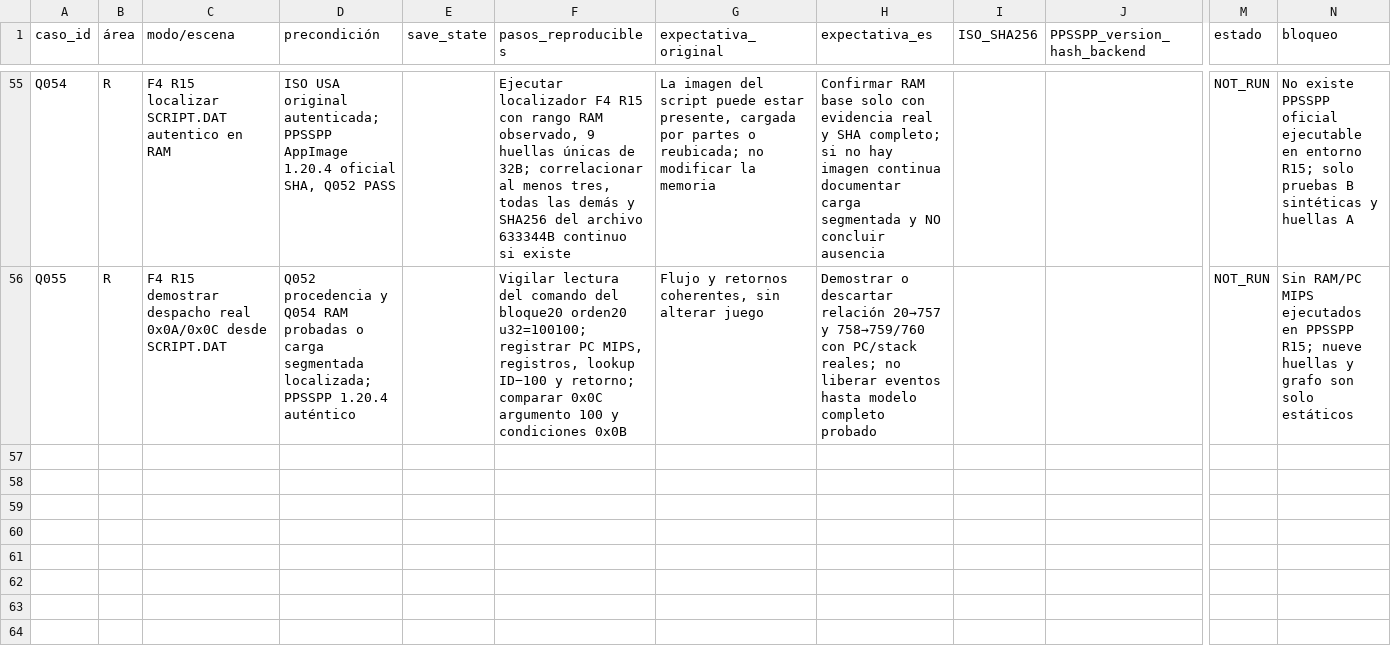
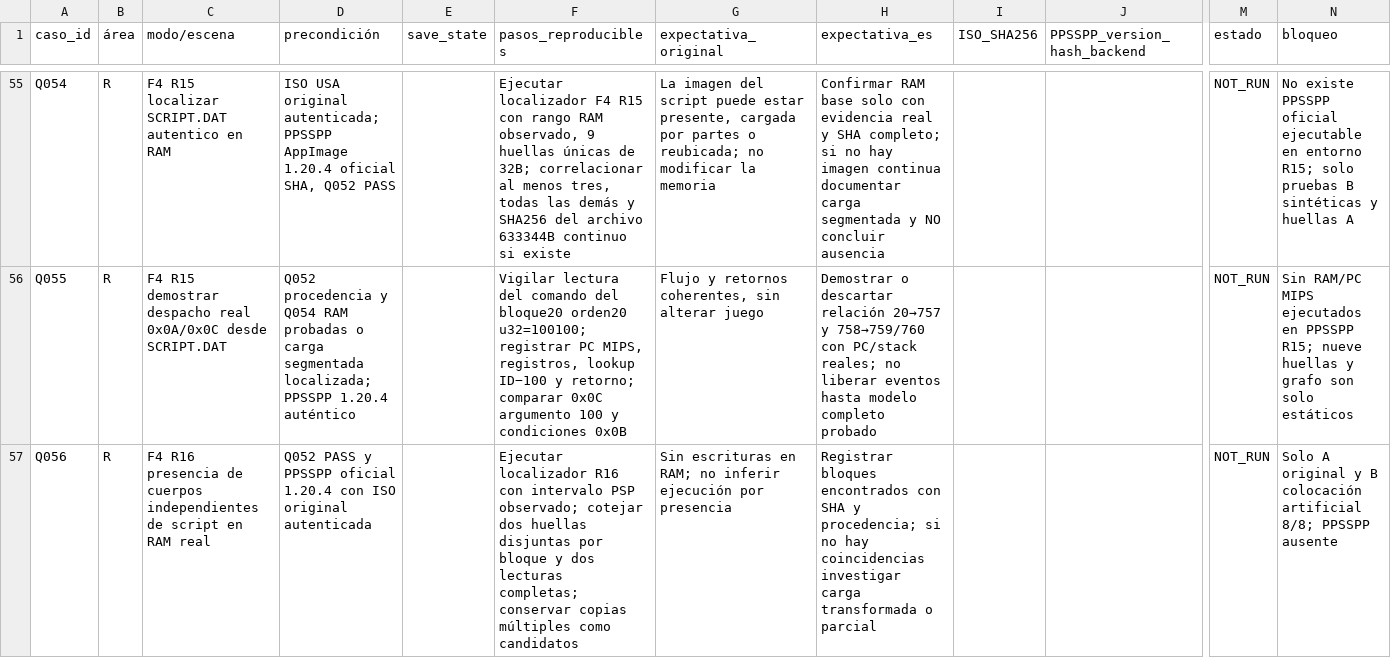
Before and after one commit to ARivas3008/loxalizacion-cladun-psp, a CSV file: qa/MATRIZ_BETATESTING_COBERTURA.csv, drawn as a sheet; only a part is shown, gaps mark what is left out; rows hold the shown columns only; the diff names each change by its address in the sheet, - before the commit and + after, or states it on an @@ line.

Commit message:
f4 R16: locate independent original script blocks, QA56 and recursive R17

```diff
--- a/qa/MATRIZ_BETATESTING_COBERTURA.csv
+++ b/qa/MATRIZ_BETATESTING_COBERTURA.csv
+row 57: Q056 | R | F4 R16 presencia de cuerpos independientes de script en RAM real | Q052 PASS y PPSSPP oficial 1.20.4 con ISO original autenticada |  | Ejecutar localizador R16 con intervalo PSP observado; cotejar dos huellas disjuntas por bloque y dos lecturas completas; conservar copias múltiples como candidatos | Sin escrituras en RAM; no inferir ejecución por presencia | Registrar bloques encontrados con SHA y procedencia; si no hay coincidencias investigar carga transformada o parcial |  |  | NOT_RUN | Solo A original y B colocación artificial 8/8; PPSSPP ausente
```
Also changed, not shown: 8 other files.
